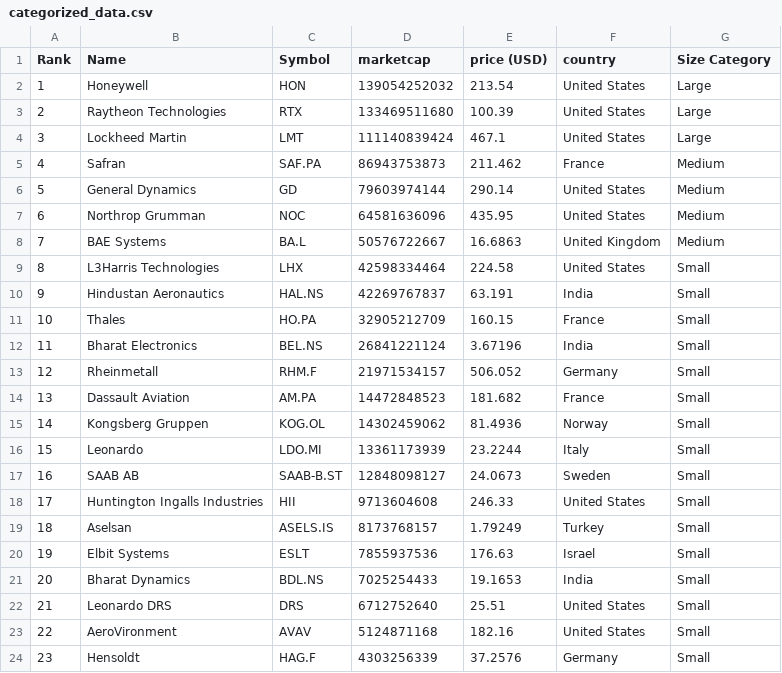
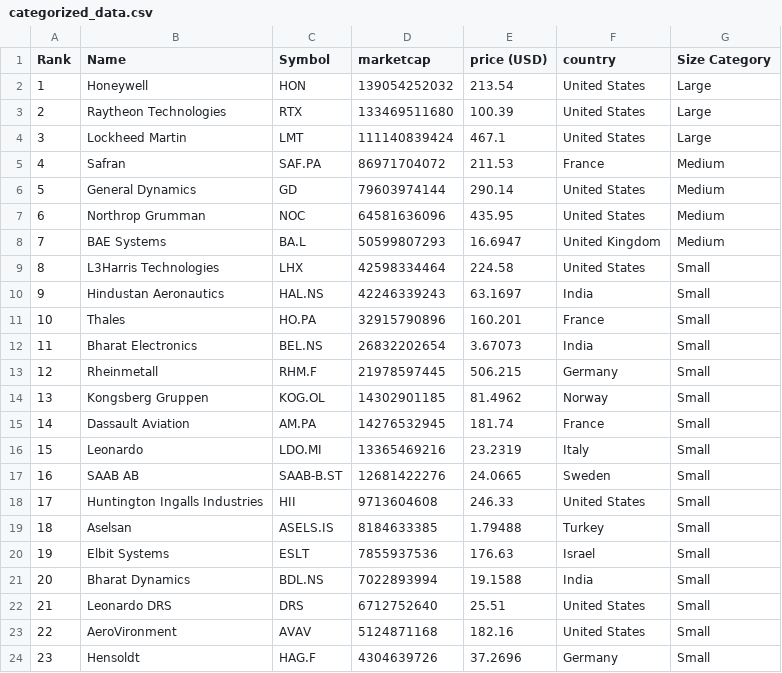
Before and after one commit to carmeloezequiel/taller, a CSV file: categorized_data.csv, drawn as a sheet; only a part is shown; the diff covers the shown part only.

```diff
--- a/categorized_data.csv
+++ b/categorized_data.csv
@@ -4,21 +4,21 @@ Rank,Name,Symbol,marketcap,price (USD),country,Size Category
 3,Lockheed Martin,LMT,111140839424,467.1,United States,Large
-4,Safran,SAF.PA,86943753873,211.462,France,Medium
+4,Safran,SAF.PA,86971704072,211.53,France,Medium
 5,General Dynamics,GD,79603974144,290.14,United States,Medium
 6,Northrop Grumman,NOC,64581636096,435.95,United States,Medium
-7,BAE Systems,BA.L,50576722667,16.6863,United Kingdom,Medium
+7,BAE Systems,BA.L,50599807293,16.6947,United Kingdom,Medium
 8,L3Harris Technologies,LHX,42598334464,224.58,United States,Small
-9,Hindustan Aeronautics,HAL.NS,42269767837,63.191,India,Small
-10,Thales,HO.PA,32905212709,160.15,France,Small
-11,Bharat Electronics,BEL.NS,26841221124,3.67196,India,Small
-12,Rheinmetall,RHM.F,21971534157,506.052,Germany,Small
-13,Dassault Aviation,AM.PA,14472848523,181.682,France,Small
-14,Kongsberg Gruppen,KOG.OL,14302459062,81.4936,Norway,Small
-15,Leonardo,LDO.MI,13361173939,23.2244,Italy,Small
-16,SAAB AB,SAAB-B.ST,12848098127,24.0673,Sweden,Small
+9,Hindustan Aeronautics,HAL.NS,42246339243,63.1697,India,Small
+10,Thales,HO.PA,32915790896,160.201,France,Small
+11,Bharat Electronics,BEL.NS,26832202654,3.67073,India,Small
+12,Rheinmetall,RHM.F,21978597445,506.215,Germany,Small
+13,Kongsberg Gruppen,KOG.OL,14302901185,81.4962,Norway,Small
+14,Dassault Aviation,AM.PA,14276532945,181.74,France,Small
+15,Leonardo,LDO.MI,13365469216,23.2319,Italy,Small
+16,SAAB AB,SAAB-B.ST,12681422276,24.0665,Sweden,Small
 17,Huntington Ingalls Industries,HII,9713604608,246.33,United States,Small
-18,Aselsan,ASELS.IS,8173768157,1.79249,Turkey,Small
+18,Aselsan,ASELS.IS,8184633385,1.79488,Turkey,Small
 19,Elbit Systems,ESLT,7855937536,176.63,Israel,Small
-20,Bharat Dynamics,BDL.NS,7025254433,19.1653,India,Small
+20,Bharat Dynamics,BDL.NS,7022893994,19.1588,India,Small
 21,Leonardo DRS,DRS,6712752640,25.51,United States,Small
 22,AeroVironment,AVAV,5124871168,182.16,United States,Small
-23,Hensoldt,HAG.F,4303256339,37.2576,Germany,Small
+23,Hensoldt,HAG.F,4304639726,37.2696,Germany,Small
```
Also changed, not shown: 7 edited cells elsewhere in this file, data.csv.
